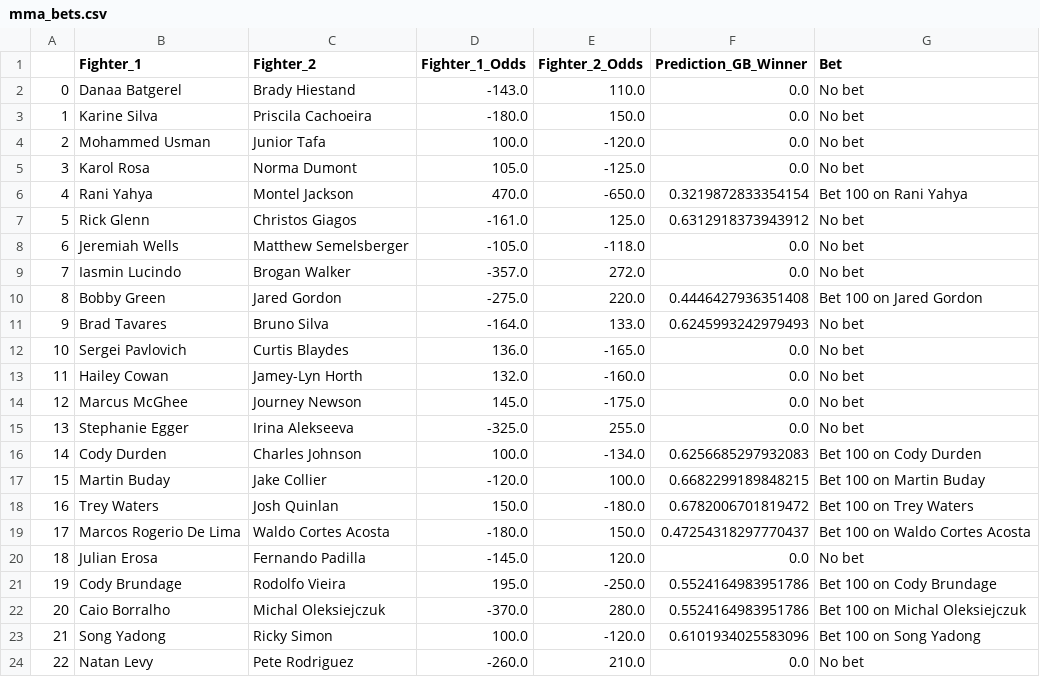
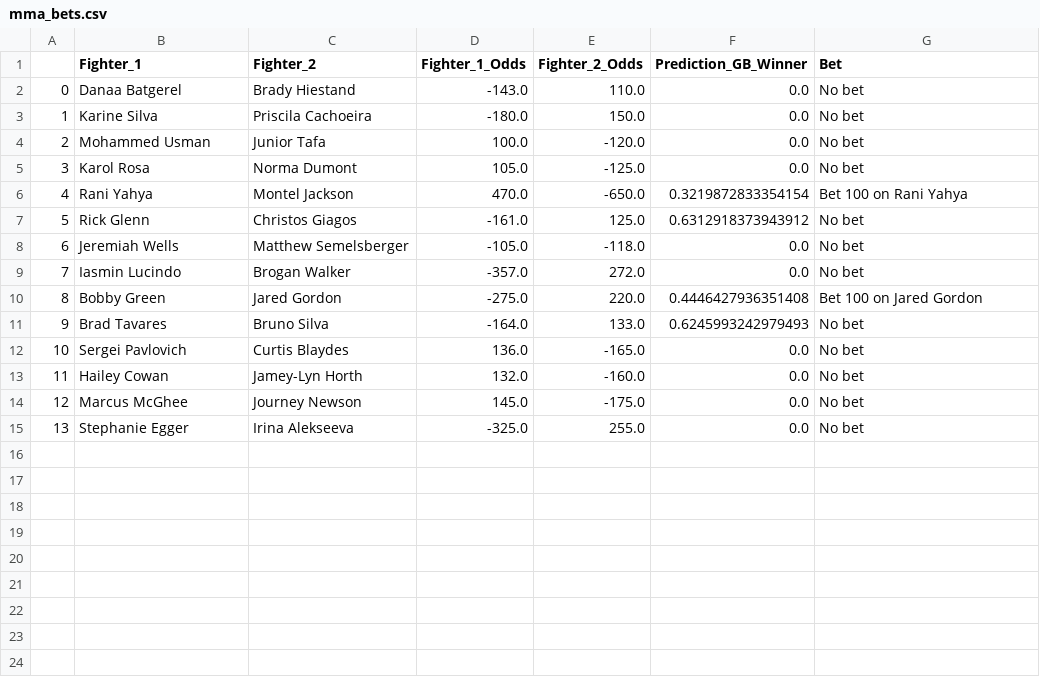
Before and after one commit to hsinger24/UFC-betting, a CSV file: mma_bets.csv, drawn as a sheet; the diff names each change by its address in the sheet, - before the commit and + after, or states it on an @@ line.

```diff
--- a/mma_bets.csv
+++ b/mma_bets.csv
-row 16: 14 | Cody Durden | Charles Johnson | 100.0 | -134.0 | 0.6256685297932083 | Bet 100 on Cody Durden
-row 17: 15 | Martin Buday | Jake Collier | -120.0 | 100.0 | 0.6682299189848215 | Bet 100 on Martin Buday
-row 18: 16 | Trey Waters | Josh Quinlan | 150.0 | -180.0 | 0.6782006701819472 | Bet 100 on Trey Waters
-row 19: 17 | Marcos Rogerio De Lima | Waldo Cortes Acosta | -180.0 | 150.0 | 0.47254318297770437 | Bet 100 on Waldo Cortes Acosta
-row 20: 18 | Julian Erosa | Fernando Padilla | -145.0 | 120.0 | 0.0 | No bet
-row 21: 19 | Cody Brundage | Rodolfo Vieira | 195.0 | -250.0 | 0.5524164983951786 | Bet 100 on Cody Brundage
-row 22: 20 | Caio Borralho | Michal Oleksiejczuk | -370.0 | 280.0 | 0.5524164983951786 | Bet 100 on Michal Oleksiejczuk
-row 23: 21 | Song Yadong | Ricky Simon | 100.0 | -120.0 | 0.6101934025583096 | Bet 100 on Song Yadong
-row 24: 22 | Natan Levy | Pete Rodriguez | -260.0 | 210.0 | 0.0 | No bet
```
Also changed, not shown: 2 other files.
